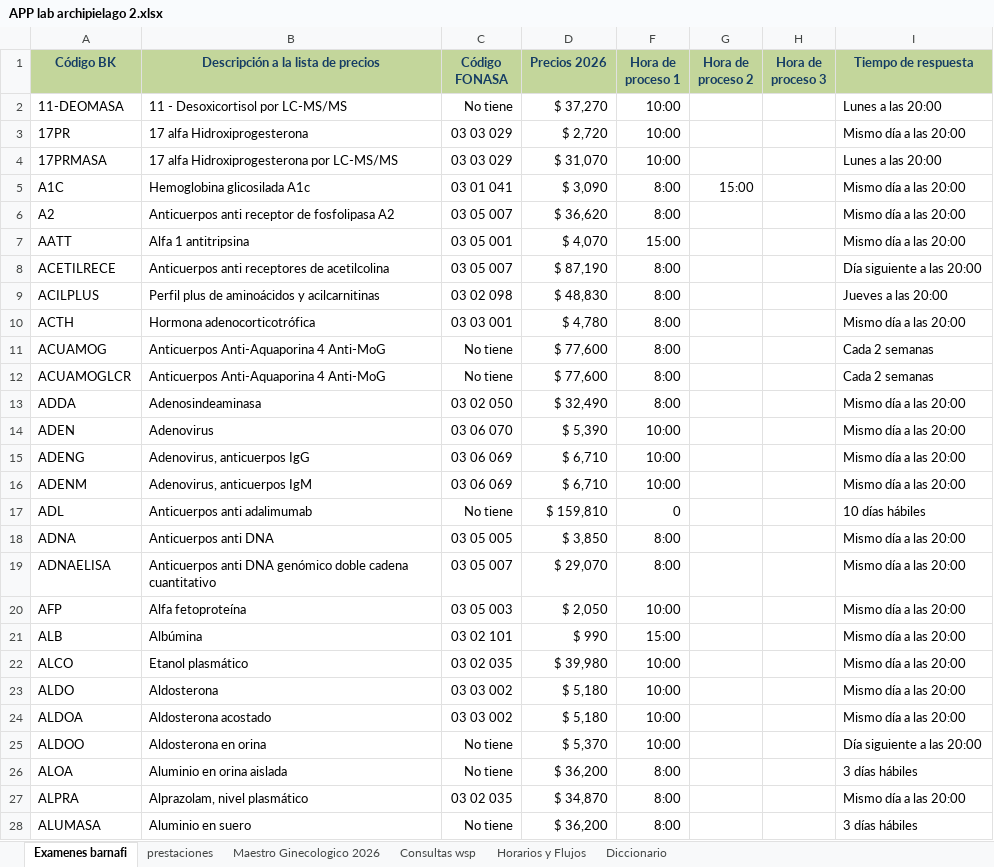
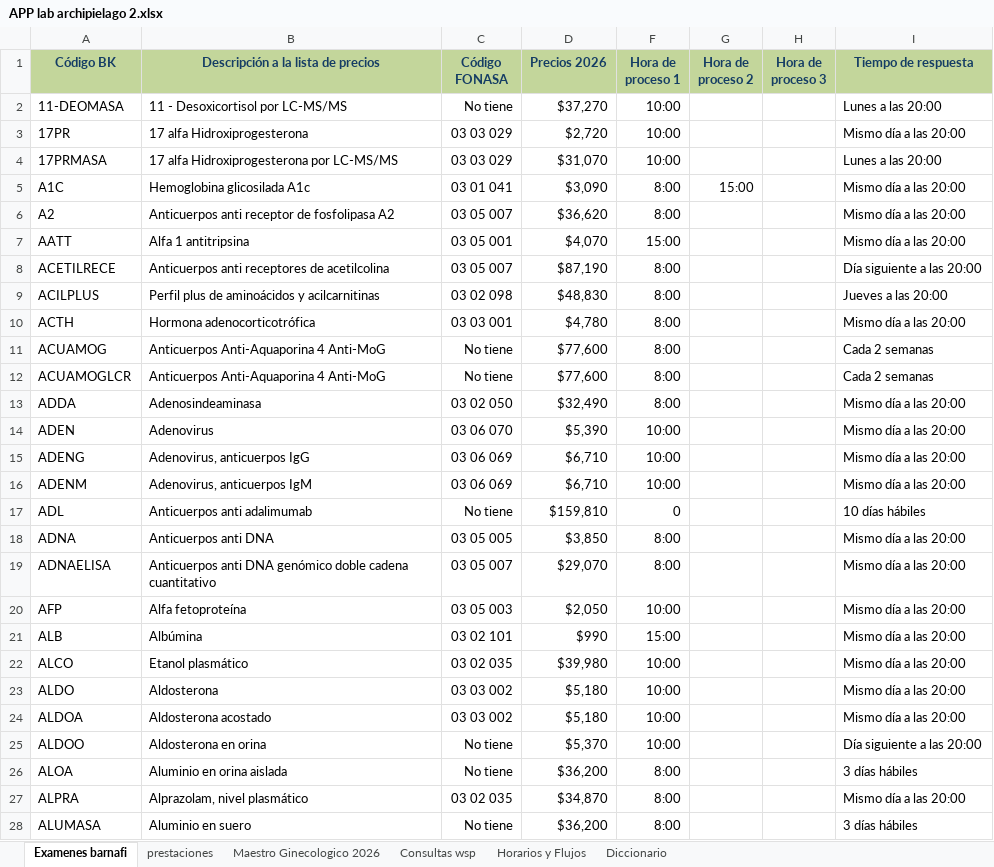
Before and after one commit to matias2026-lab/app-lab-archipielago, an Excel workbook: APP lab archipielago 2.xlsx, sheet Examenes barnafi, drawn as a sheet; only a part is shown; values as stored, in another font and other column widths than the file's, no borders; conditional formats not drawn; the diff covers the shown part only; the diff names each change by its address in the sheet, - before the commit and + after, or states it on an @@ line.

Commit message:
Add files via upload

```diff
--- a/APP lab archipielago 2.xlsx (sheet Examenes barnafi)
+++ b/APP lab archipielago 2.xlsx (sheet Examenes barnafi)
-D2 (Precios 2026): $ 37,270
+D2 (Precios 2026): $37,270
-D3 (Precios 2026): $ 2,720
+D3 (Precios 2026): $2,720
-D4 (Precios 2026): $ 31,070
+D4 (Precios 2026): $31,070
-D5 (Precios 2026): $ 3,090
+D5 (Precios 2026): $3,090
-D6 (Precios 2026): $ 36,620
+D6 (Precios 2026): $36,620
-D7 (Precios 2026): $ 4,070
+D7 (Precios 2026): $4,070
-D8 (Precios 2026): $ 87,190
+D8 (Precios 2026): $87,190
-D9 (Precios 2026): $ 48,830
+D9 (Precios 2026): $48,830
-D10 (Precios 2026): $ 4,780
+D10 (Precios 2026): $4,780
-D11:D12 (Precios 2026): $ 77,600
+D11:D12 (Precios 2026): $77,600
-D13 (Precios 2026): $ 32,490
+D13 (Precios 2026): $32,490
-D14 (Precios 2026): $ 5,390
+D14 (Precios 2026): $5,390
-D15:D16 (Precios 2026): $ 6,710
+D15:D16 (Precios 2026): $6,710
-D17 (Precios 2026): $ 159,810
+D17 (Precios 2026): $159,810
-D18 (Precios 2026): $ 3,850
+D18 (Precios 2026): $3,850
-D19 (Precios 2026): $ 29,070
+D19 (Precios 2026): $29,070
-D20 (Precios 2026): $ 2,050
+D20 (Precios 2026): $2,050
-D21 (Precios 2026): $ 990
+D21 (Precios 2026): $990
-D22 (Precios 2026): $ 39,980
+D22 (Precios 2026): $39,980
-D23:D24 (Precios 2026): $ 5,180
+D23:D24 (Precios 2026): $5,180
-D25 (Precios 2026): $ 5,370
+D25 (Precios 2026): $5,370
-D26 (Precios 2026): $ 36,200
+D26 (Precios 2026): $36,200
-D27 (Precios 2026): $ 34,870
+D27 (Precios 2026): $34,870
-D28 (Precios 2026): $ 36,200
+D28 (Precios 2026): $36,200
```
Also changed, not shown: 620 edited cells elsewhere in this sheet.
